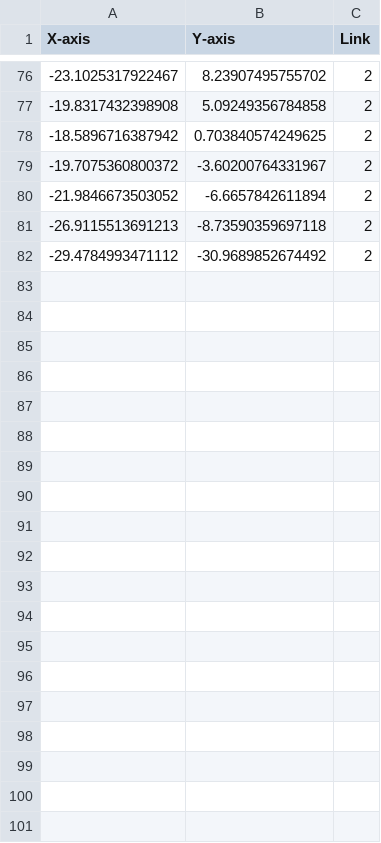
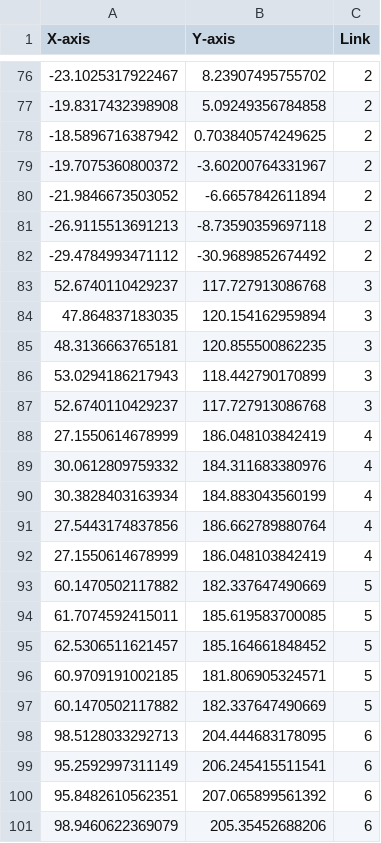
Before and after one commit to Yujinsuu/2023CAPSTONE_AutoCar_in_Ros2, a CSV file: AutoCarROS2/autocar_map/data/KC_base.csv, drawn as a sheet; only a part is shown, gaps mark what is left out; the diff covers the shown part only.

```diff
--- a/AutoCarROS2/autocar_map/data/KC_base.csv
+++ b/AutoCarROS2/autocar_map/data/KC_base.csv
@@ -82 +82,20 @@
 -29.4784993471112,-30.9689852674492,2
+52.6740110429237,117.727913086768,3
+47.864837183035,120.154162959894,3
+48.3136663765181,120.855500862235,3
+53.0294186217943,118.442790170899,3
+52.6740110429237,117.727913086768,3
+27.1550614678999,186.048103842419,4
+30.0612809759332,184.311683380976,4
+30.3828403163934,184.883043560199,4
+27.5443174837856,186.662789880764,4
+27.1550614678999,186.048103842419,4
+60.1470502117882,182.337647490669,5
+61.7074592415011,185.619583700085,5
+62.5306511621457,185.164661848452,5
+60.9709191002185,181.806905324571,5
+60.1470502117882,182.337647490669,5
+98.5128033292713,204.444683178095,6
+95.2592997311149,206.245415511541,6
+95.8482610562351,207.065899561392,6
+98.9460622369079,205.35452688206,6
```
Also changed, not shown: 31 added rows elsewhere in this file, AutoCarROS2/autocar_map/data/htech/DR_test.csv, AutoCarROS2/autocar_map/data/kcity/qualifier.csv, 30 other files.
